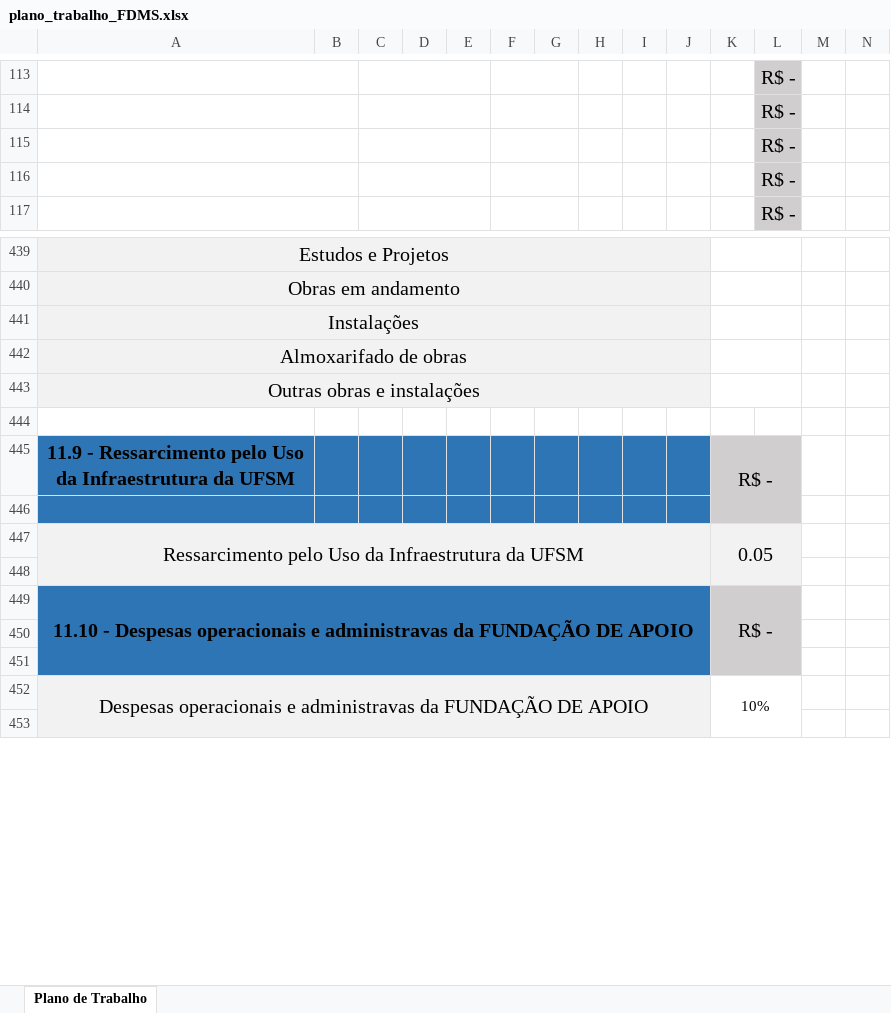
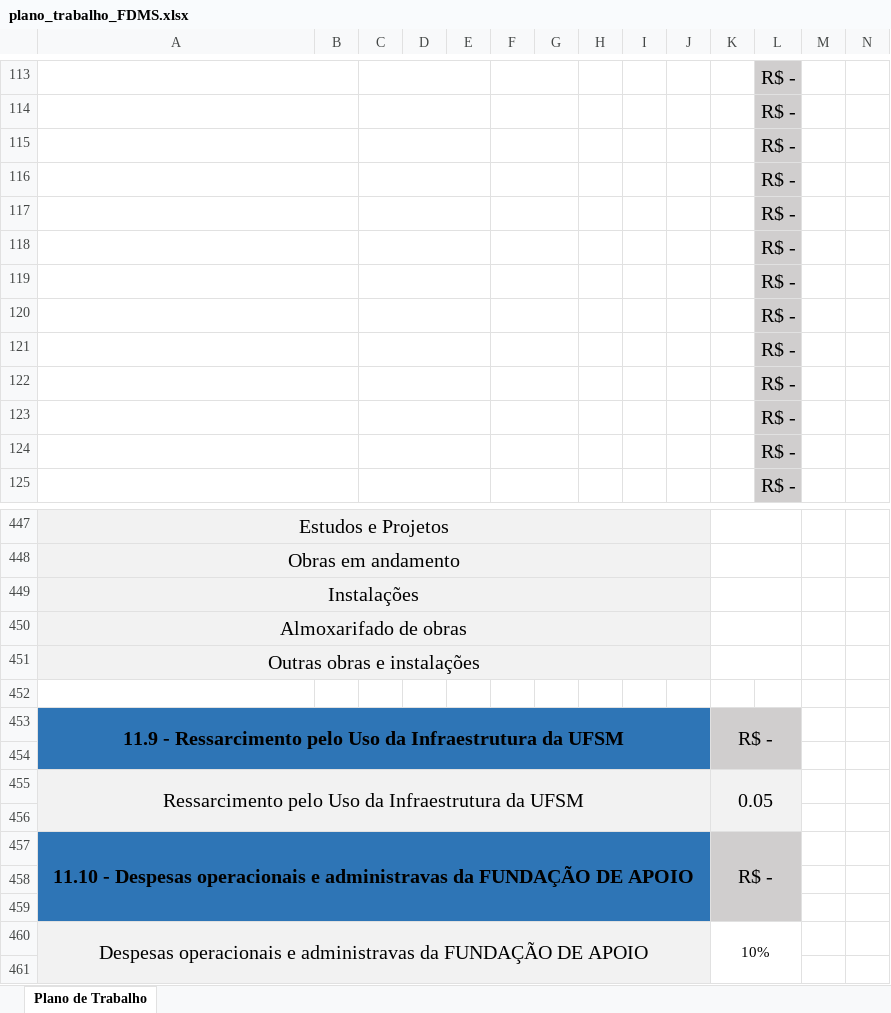
Before and after one commit to JulioMSantos/codautom, an Excel workbook: Modelos/AP/FDMS/plano_trabalho_FDMS.xlsx, sheet Plano de Trabalho, drawn as a sheet; only a part is shown, gaps mark what is left out; values as stored, in another font and other column widths than the file's, no borders; addresses are those after the commit; rows hold the shown columns only; the diff covers the shown part only; the diff names each change by its address in the sheet, - before the commit and + after, or states it on an @@ line.

Commit message:
Add files via upload

```diff
--- a/Modelos/AP/FDMS/plano_trabalho_FDMS.xlsx (sheet Plano de Trabalho)
+++ b/Modelos/AP/FDMS/plano_trabalho_FDMS.xlsx (sheet Plano de Trabalho)
@@ row 96 moved to row 116: R$ - @@
+row 117:  |  |  |  |  |  |  |  |  |  |  | R$ -
+row 118:  |  |  |  |  |  |  |  |  |  |  | R$ -
+row 119:  |  |  |  |  |  |  |  |  |  |  | R$ -
+row 120:  |  |  |  |  |  |  |  |  |  |  | R$ -
+row 121:  |  |  |  |  |  |  |  |  |  |  | R$ -
+row 122:  |  |  |  |  |  |  |  |  |  |  | R$ -
+row 123:  |  |  |  |  |  |  |  |  |  |  | R$ -
+A453:J454 merged
```
Also changed, not shown: 8 added rows, 7 removed rows and 7 edited cells elsewhere in this sheet, formulas that keep their value.
